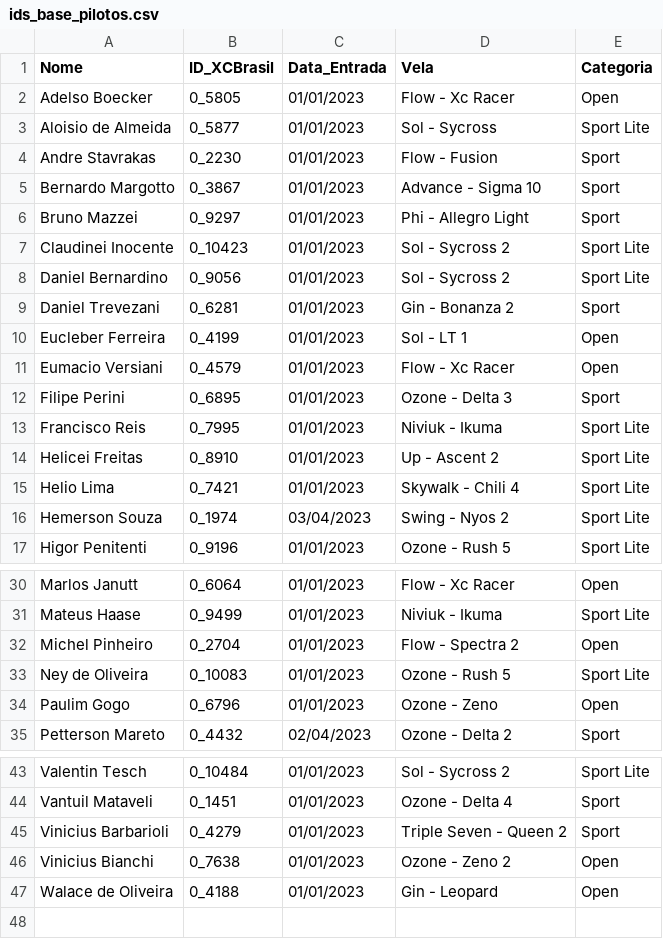
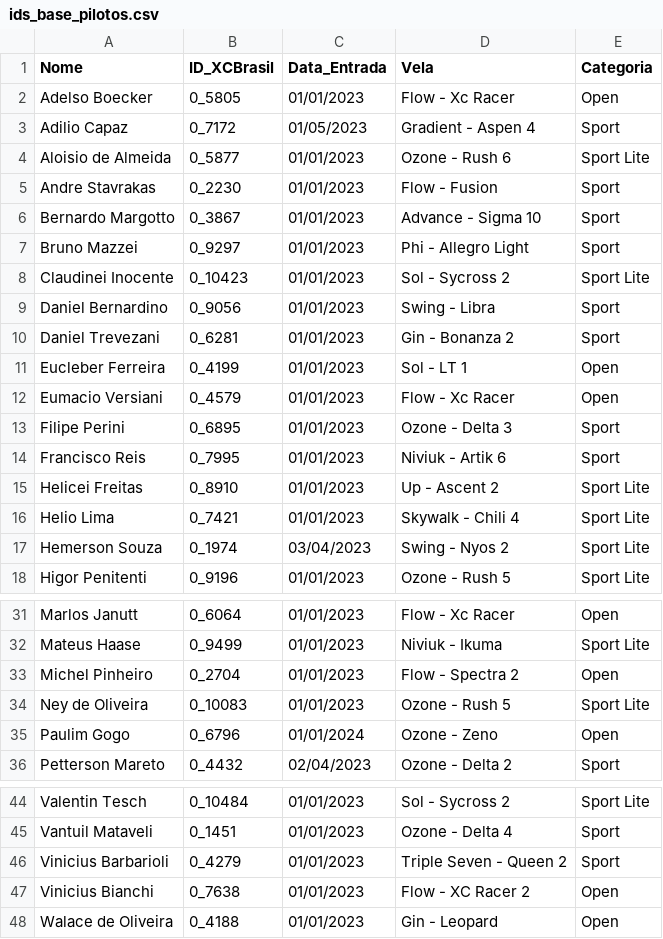
Before and after one commit to andrebstv/xcventuri, a CSV file: ids_base_pilotos.csv, drawn as a sheet; only a part is shown, gaps mark what is left out.

```diff
--- a/ids_base_pilotos.csv
+++ b/ids_base_pilotos.csv
@@ -2,3 +2,4 @@ Nome;ID_XCBrasil;Data_Entrada;Vela;Categoria
 Adelso Boecker;0_5805;01/01/2023;Flow - Xc Racer;Open
-Aloisio de Almeida ;0_5877;01/01/2023;Sol - Sycross;Sport Lite
+Adilio Capaz;0_7172;01/05/2023;Gradient - Aspen 4;Sport
+Aloisio de Almeida ;0_5877;01/01/2023;Ozone - Rush 6;Sport Lite
 Andre Stavrakas;0_2230;01/01/2023;Flow - Fusion;Sport
@@ -7,3 +8,3 @@ Bruno Mazzei;0_9297;01/01/2023;Phi - Allegro Light;Sport
 Claudinei Inocente ;0_10423;01/01/2023;Sol - Sycross 2;Sport Lite
-Daniel Bernardino;0_9056;01/01/2023;Sol - Sycross 2;Sport Lite
+Daniel Bernardino;0_9056;01/01/2023;Swing - Libra;Sport
 Daniel Trevezani ;0_6281;01/01/2023;Gin - Bonanza 2 ;Sport
@@ -12,3 +13,3 @@ Eumacio Versiani;0_4579;01/01/2023;Flow - Xc Racer;Open
 Filipe Perini ;0_6895;01/01/2023;Ozone - Delta 3 ;Sport
-Francisco Reis;0_7995;01/01/2023;Niviuk - Ikuma;Sport Lite
+Francisco Reis;0_7995;01/01/2023;Niviuk - Artik 6;Sport
 Helicei Freitas;0_8910;01/01/2023;Up - Ascent 2;Sport Lite
@@ -33,3 +34,3 @@ Michel Pinheiro;0_2704;01/01/2023;Flow - Spectra 2;Open
 Ney de Oliveira;0_10083;01/01/2023;Ozone - Rush 5;Sport Lite
-Paulim Gogo;0_6796;01/01/2023;Ozone - Zeno;Open
+Paulim Gogo;0_6796;01/01/2024;Ozone - Zeno;Open
 Petterson Mareto;0_4432;02/04/2023;Ozone - Delta 2;Sport
@@ -45,3 +46,3 @@ Vantuil Mataveli;0_1451;01/01/2023;Ozone - Delta 4;Sport
 Vinicius Barbarioli;0_4279;01/01/2023;Triple Seven - Queen 2;Sport
-Vinicius Bianchi ;0_7638;01/01/2023;Ozone - Zeno 2;Open
+Vinicius Bianchi ;0_7638;01/01/2023;Flow - XC Racer 2;Open
 Walace de Oliveira;0_4188;01/01/2023;Gin - Leopard;Open
```
Also changed, not shown: apLite.csv, apSerial.csv, 5 other files.
